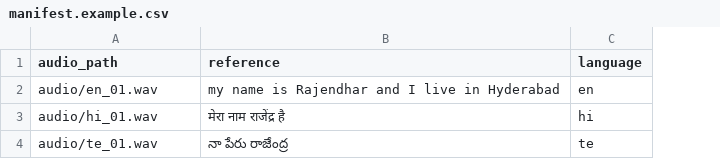
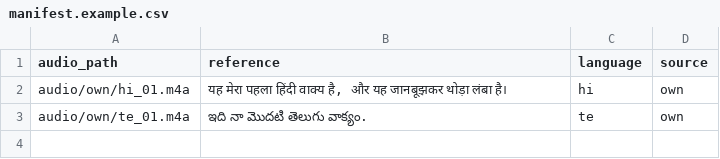
Before and after one commit to RajendharAre/speech-asr-service, a CSV file: data/manifest.example.csv, drawn as a sheet; removed rows and columns are numbered as before the commit, all else as after; the diff names each change by its address in the sheet, - before the commit and + after, or states it on an @@ line.

```diff
--- a/data/manifest.example.csv
+++ b/data/manifest.example.csv
+column D (source), rows 2-3: own | own
-row 2: audio/en_01.wav | my name is Rajendhar and I live in Hyderabad | en
-A2 (audio_path): audio/hi_01.wav
+A2 (audio_path): audio/own/hi_01.m4a
-B2 (reference): मेरा नाम राजेंद्र है
+B2 (reference): यह मेरा पहला हिंदी वाक्य है, और यह जानबूझकर थोड़ा लंबा है।
-A3 (audio_path): audio/te_01.wav
+A3 (audio_path): audio/own/te_01.m4a
-B3 (reference): నా పేరు రాజేంద్ర
+B3 (reference): ఇది నా మొదటి తెలుగు వాక్యం.
```
Also changed, not shown: data/manifest.csv, 15 other files.
